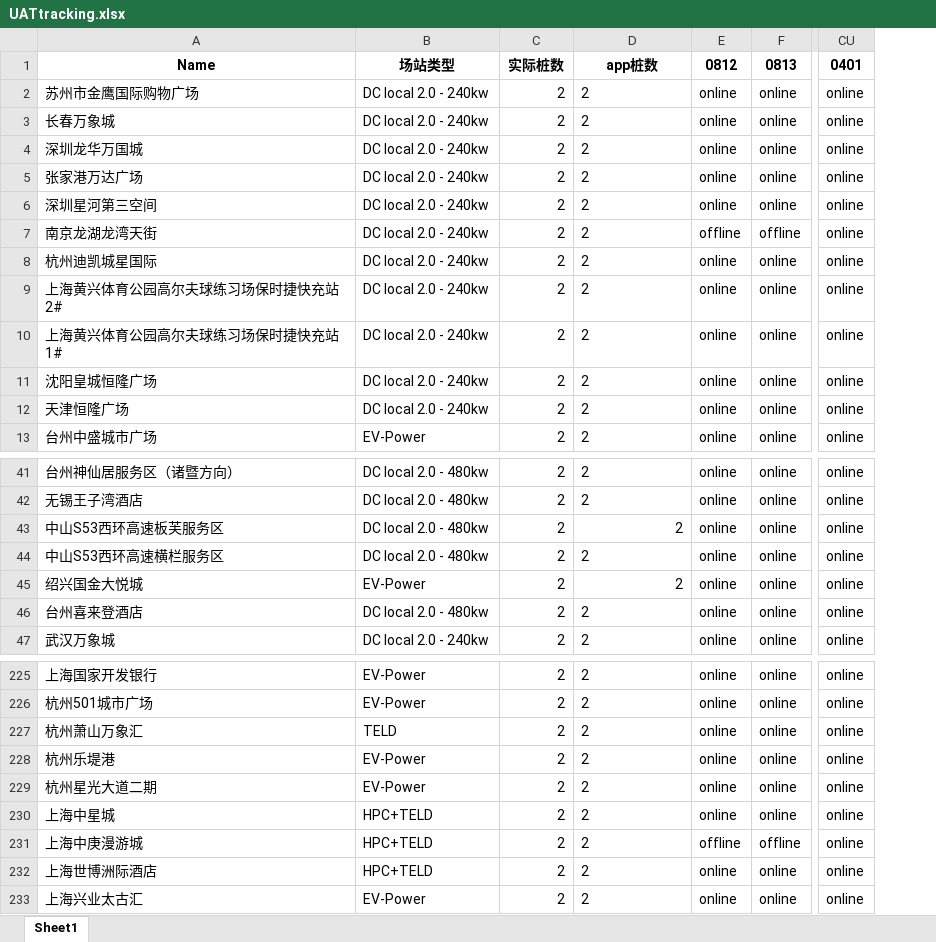
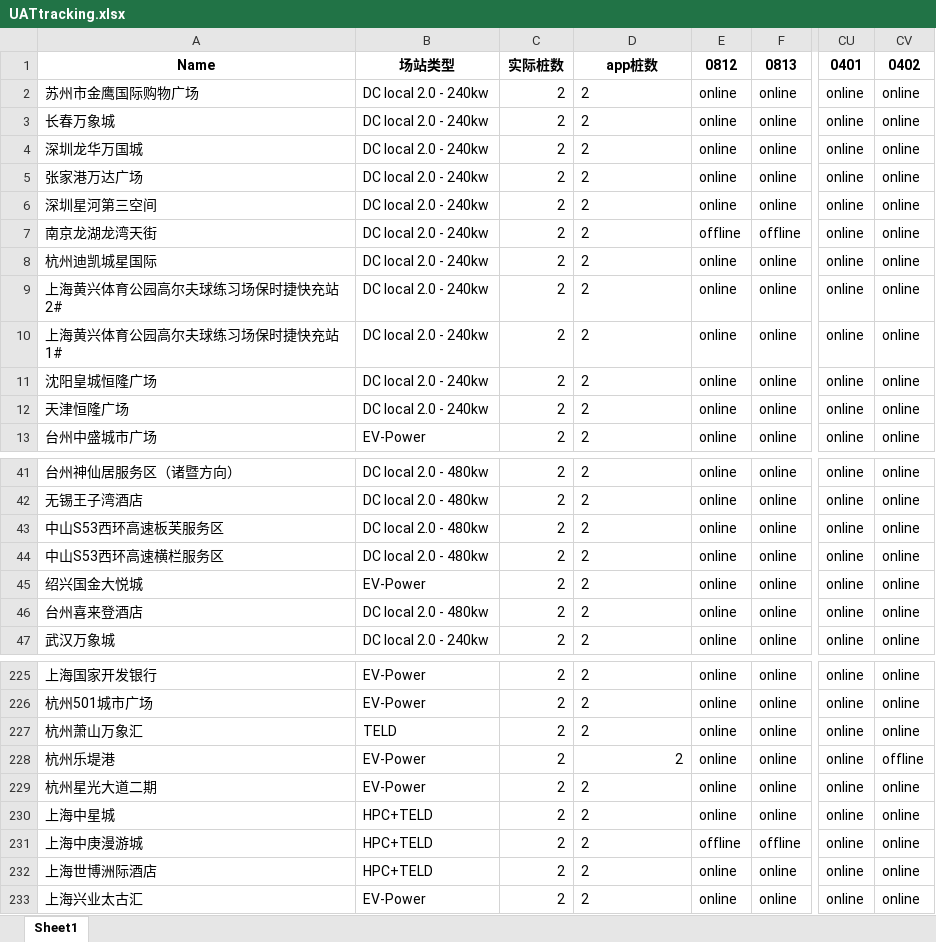
Before and after one commit to Codyyyyyyyy/Demo1, an Excel workbook: UATtracking.xlsx, sheet Sheet1, drawn as a sheet; only a part is shown, gaps mark what is left out; values as stored, in another font and other column widths than the file's, no borders; the diff names each change by its address in the sheet, - before the commit and + after, or states it on an @@ line.

```diff
--- a/UATtracking.xlsx (sheet Sheet1)
+++ b/UATtracking.xlsx (sheet Sheet1)
+column CV, rows 1-13: 0402 | online | online | online | online | online | online | online | online | online | online | online | online; rows 41-47: all online; rows 225-233: online | online | online | offline | online | online | online | online | online
-D43 alignment: right
+D43 alignment: left
-D45 alignment: right
+D45 alignment: left
-D228 alignment: left
+D228 alignment: right
```
Also changed, not shown: 1 other file.
